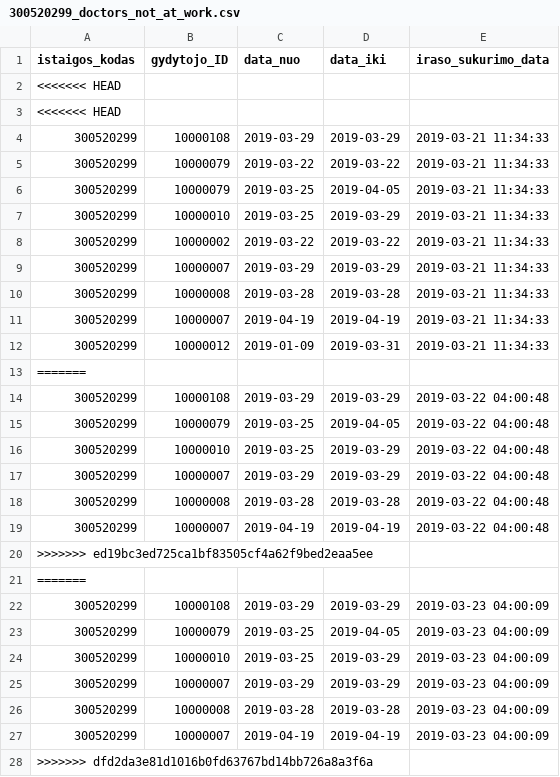
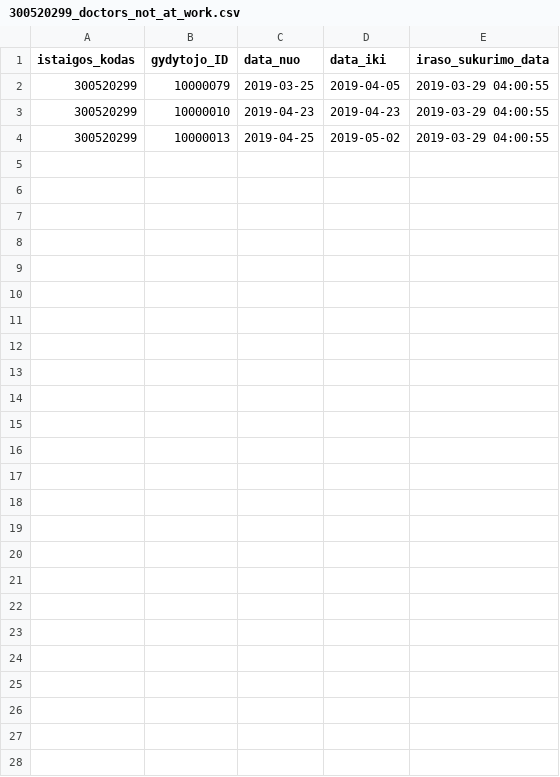
Before and after one commit to vilnius/poliklinikos, a CSV file: data/VRMMC/Registracija/300520299_doctors_not_at_work.csv, drawn as a sheet.

Commit message:
Seimos gydytoju eiliu teikimas 2019-03-29

```diff
--- a/data/VRMMC/Registracija/300520299_doctors_not_at_work.csv
+++ b/data/VRMMC/Registracija/300520299_doctors_not_at_work.csv
@@ -1,28 +1,4 @@
 istaigos_kodas;gydytojo_ID;data_nuo;data_iki;iraso_sukurimo_data
-<<<<<<< HEAD
-<<<<<<< HEAD
-300520299;10000108;2019-03-29;2019-03-29;2019-03-21 11:34:33
-300520299;10000079;2019-03-22;2019-03-22;2019-03-21 11:34:33
-300520299;10000079;2019-03-25;2019-04-05;2019-03-21 11:34:33
-300520299;10000010;2019-03-25;2019-03-29;2019-03-21 11:34:33
-300520299;10000002;2019-03-22;2019-03-22;2019-03-21 11:34:33
-300520299;10000007;2019-03-29;2019-03-29;2019-03-21 11:34:33
-300520299;10000008;2019-03-28;2019-03-28;2019-03-21 11:34:33
-300520299;10000007;2019-04-19;2019-04-19;2019-03-21 11:34:33
-300520299;10000012;2019-01-09;2019-03-31;2019-03-21 11:34:33
-=======
-300520299;10000108;2019-03-29;2019-03-29;2019-03-22 04:00:48
-300520299;10000079;2019-03-25;2019-04-05;2019-03-22 04:00:48
-300520299;10000010;2019-03-25;2019-03-29;2019-03-22 04:00:48
-300520299;10000007;2019-03-29;2019-03-29;2019-03-22 04:00:48
-300520299;10000008;2019-03-28;2019-03-28;2019-03-22 04:00:48
-300520299;10000007;2019-04-19;2019-04-19;2019-03-22 04:00:48
->>>>>>> ed19bc3ed725ca1bf83505cf4a62f9bed2eaa5ee
-=======
-300520299;10000108;2019-03-29;2019-03-29;2019-03-23 04:00:09
-300520299;10000079;2019-03-25;2019-04-05;2019-03-23 04:00:09
-300520299;10000010;2019-03-25;2019-03-29;2019-03-23 04:00:09
-300520299;10000007;2019-03-29;2019-03-29;2019-03-23 04:00:09
-300520299;10000008;2019-03-28;2019-03-28;2019-03-23 04:00:09
-300520299;10000007;2019-04-19;2019-04-19;2019-03-23 04:00:09
->>>>>>> dfd2da3e81d1016b0fd63767bd14bb726a8a3f6a
+300520299;10000079;2019-03-25;2019-04-05;2019-03-29 04:00:55
+300520299;10000010;2019-04-23;2019-04-23;2019-03-29 04:00:55
+300520299;10000013;2019-04-25;2019-05-02;2019-03-29 04:00:55
```
